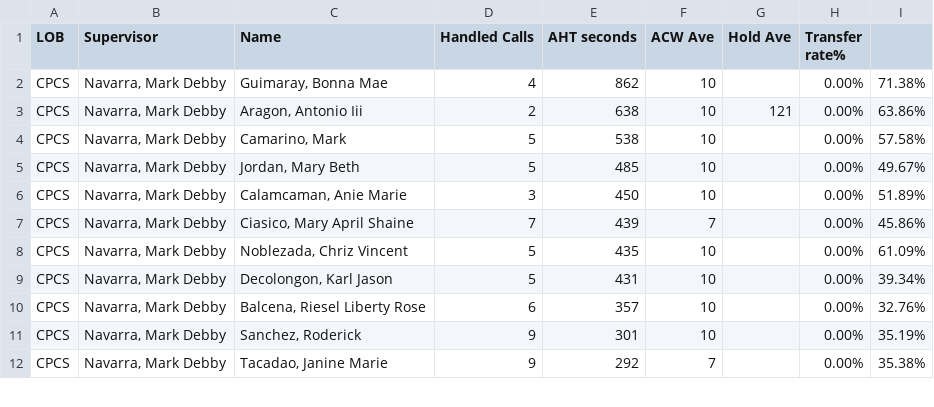
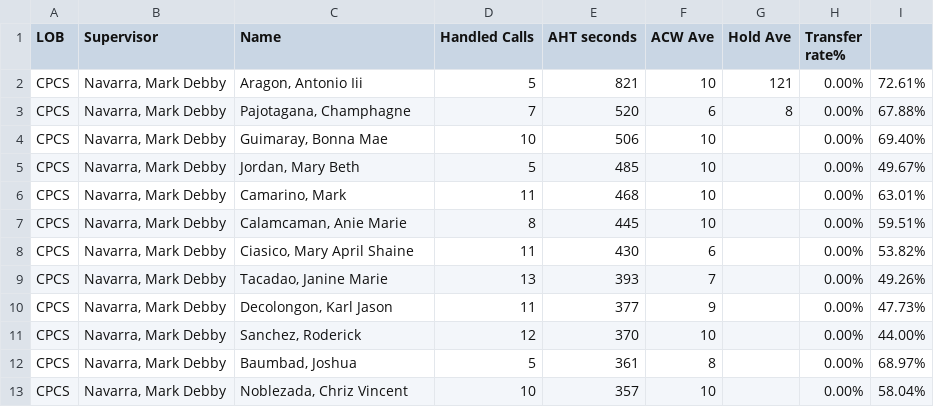
Before and after one commit to mosaicphl/CPCSAHTinterval, a CSV file: cpcs.csv, drawn as a sheet; only a part is shown; the diff covers the shown part only.

```diff
--- a/cpcs.csv
+++ b/cpcs.csv
@@ -1,12 +1,13 @@
 LOB,Supervisor,Name ,Handled Calls ,AHT seconds,ACW Ave,Hold Ave,Transfer rate%,
-CPCS,"Navarra, Mark Debby","Guimaray, Bonna Mae",4,862,10,,0.00%,71.38%
-CPCS,"Navarra, Mark Debby","Aragon, Antonio Iii",2,638,10,121,0.00%,63.86%
-CPCS,"Navarra, Mark Debby","Camarino, Mark",5,538,10,,0.00%,57.58%
+CPCS,"Navarra, Mark Debby","Aragon, Antonio Iii",5,821,10,121,0.00%,72.61%
+CPCS,"Navarra, Mark Debby","Pajotagana, Champhagne",7,520,6,8,0.00%,67.88%
+CPCS,"Navarra, Mark Debby","Guimaray, Bonna Mae",10,506,10,,0.00%,69.40%
 CPCS,"Navarra, Mark Debby","Jordan, Mary Beth",5,485,10,,0.00%,49.67%
-CPCS,"Navarra, Mark Debby","Calamcaman, Anie Marie",3,450,10,,0.00%,51.89%
-CPCS,"Navarra, Mark Debby","Ciasico, Mary April Shaine",7,439,7,,0.00%,45.86%
-CPCS,"Navarra, Mark Debby","Noblezada, Chriz Vincent",5,435,10,,0.00%,61.09%
-CPCS,"Navarra, Mark Debby","Decolongon, Karl Jason",5,431,10,,0.00%,39.34%
-CPCS,"Navarra, Mark Debby","Balcena, Riesel Liberty Rose",6,357,10,,0.00%,32.76%
-CPCS,"Navarra, Mark Debby","Sanchez, Roderick",9,301,10,,0.00%,35.19%
-CPCS,"Navarra, Mark Debby","Tacadao, Janine Marie",9,292,7,,0.00%,35.38%
+CPCS,"Navarra, Mark Debby","Camarino, Mark",11,468,10,,0.00%,63.01%
+CPCS,"Navarra, Mark Debby","Calamcaman, Anie Marie",8,445,10,,0.00%,59.51%
+CPCS,"Navarra, Mark Debby","Ciasico, Mary April Shaine",11,430,6,,0.00%,53.82%
+CPCS,"Navarra, Mark Debby","Tacadao, Janine Marie",13,393,7,,0.00%,49.26%
+CPCS,"Navarra, Mark Debby","Decolongon, Karl Jason",11,377,9,,0.00%,47.73%
+CPCS,"Navarra, Mark Debby","Sanchez, Roderick",12,370,10,,0.00%,44.00%
+CPCS,"Navarra, Mark Debby","Baumbad, Joshua",5,361,8,,0.00%,68.97%
+CPCS,"Navarra, Mark Debby","Noblezada, Chriz Vincent",10,357,10,,0.00%,58.04%
```
Also changed, not shown: 4 added rows, 4 removed rows and 21 edited cells elsewhere in this file, cpcsAHT.csv.
